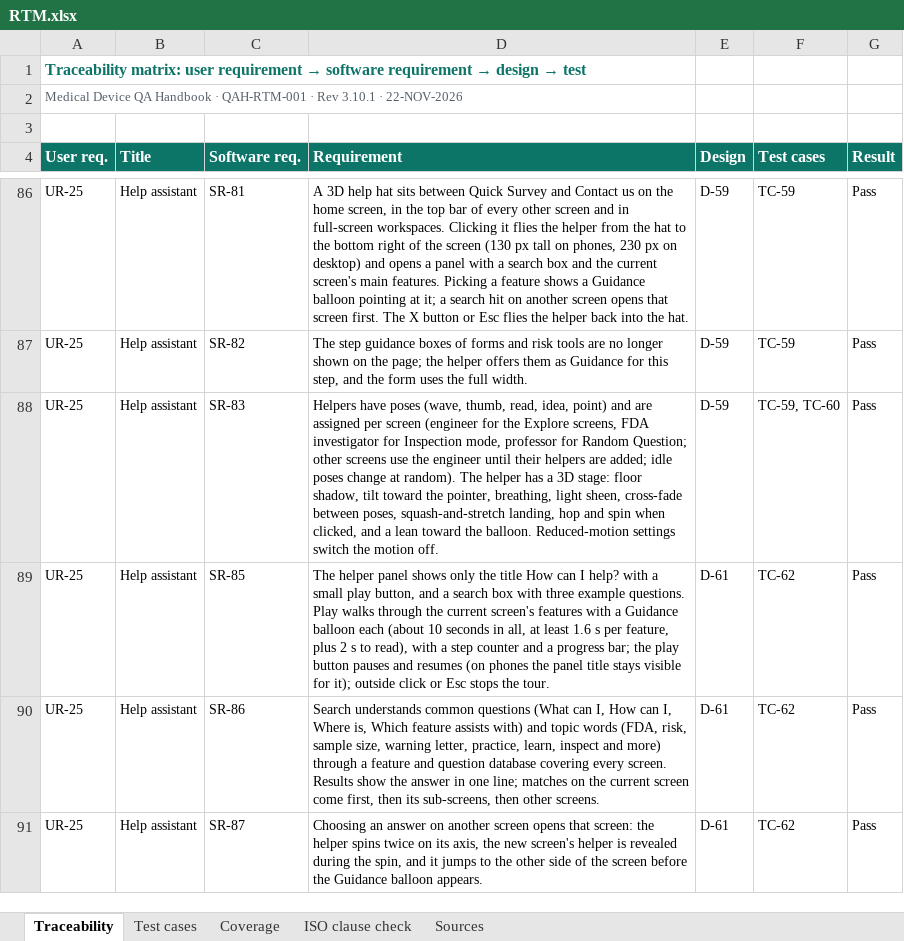
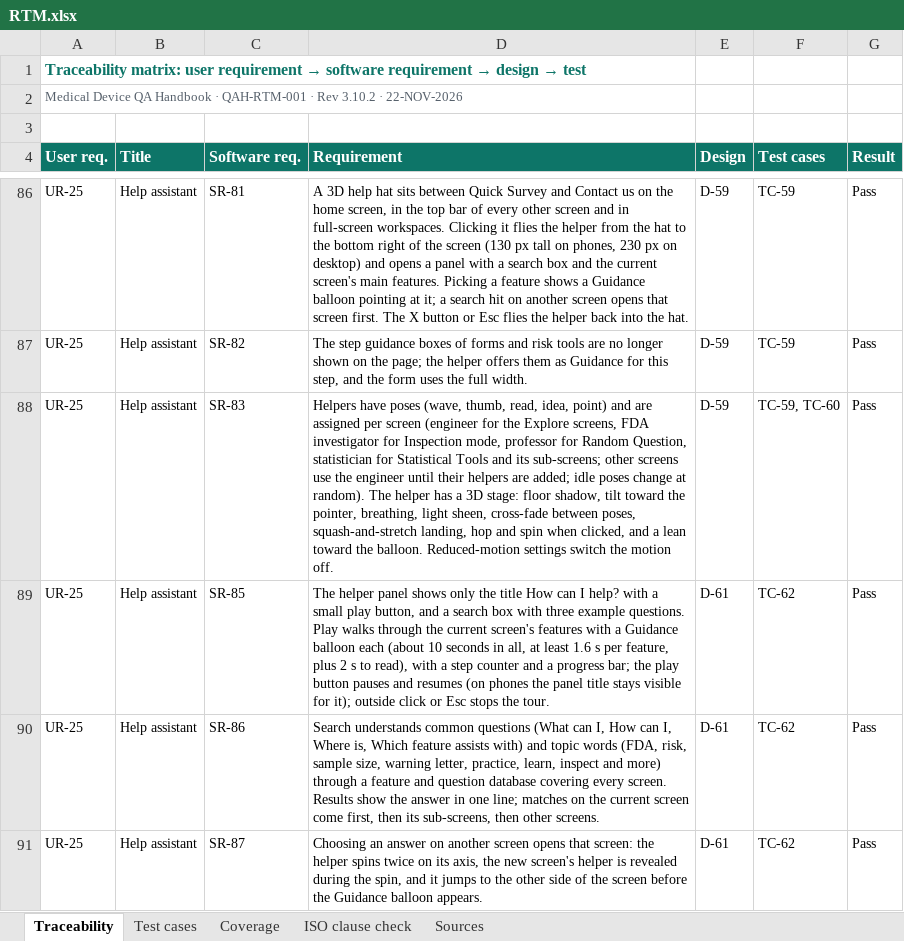
Before and after one commit to artisseri12asaf/qms-refresher, an Excel workbook: vv/RTM.xlsx, sheet Traceability, drawn as a sheet; only a part is shown, gaps mark what is left out; values as stored, in another font and other column widths than the file's, no borders; the diff names each change by its address in the sheet, - before the commit and + after, or states it on an @@ line.

```diff
--- a/vv/RTM.xlsx (sheet Traceability)
+++ b/vv/RTM.xlsx (sheet Traceability)
-A2 (User req.): …· Rev 3.10.1 · 22-NOV-2026
+A2 (User req.): …· Rev 3.10.2 · 22-NOV-2026
-D88 (Requirement): …for Random Question; other screens…
+D88 (Requirement): …for Random Question, statistician for Statistical Tools and its sub-screens; other screens…
```
Also changed, not shown: sheet Test cases, sheet Coverage, sheet Sources, sheet ISO clause check, 15 other files.
